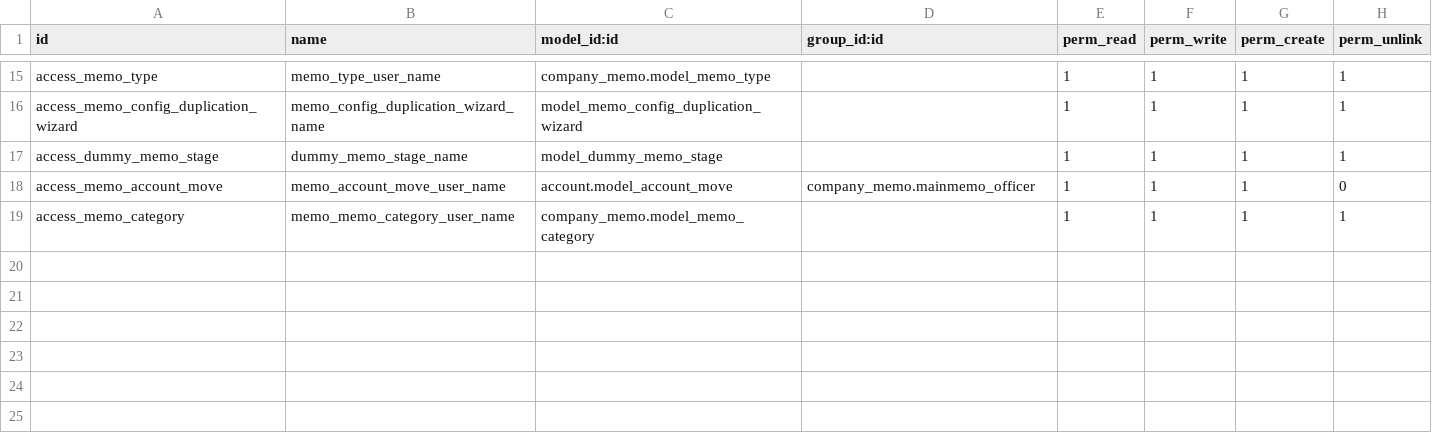
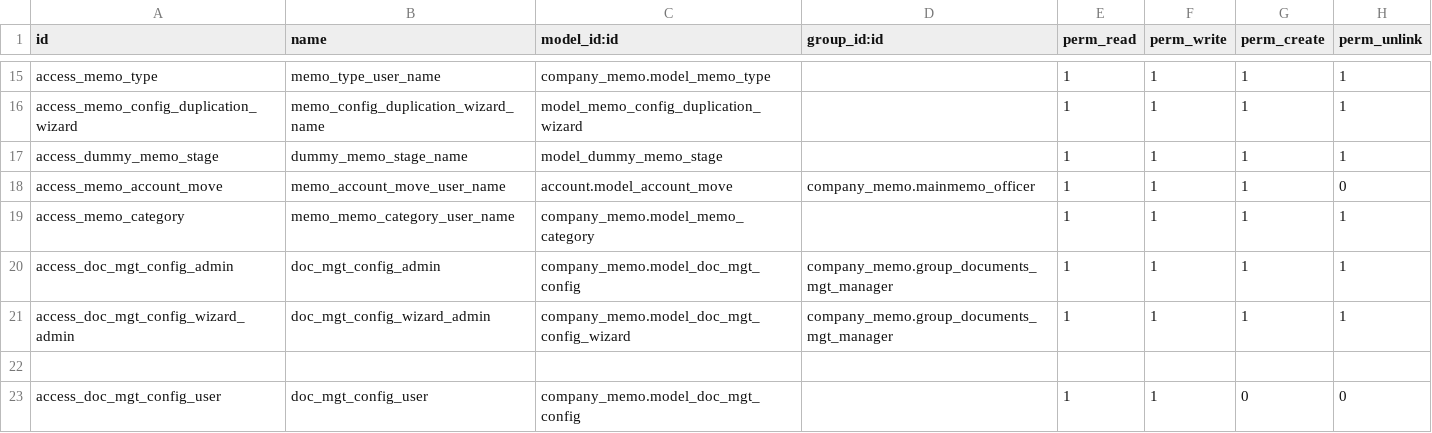
Before and after one commit to madux/EEDC_ERP, a CSV file: company_memo/security/ir.model.access.csv, drawn as a sheet; only a part is shown, gaps mark what is left out; the diff names each change by its address in the sheet, - before the commit and + after, or states it on an @@ line.

```diff
--- a/company_memo/security/ir.model.access.csv
+++ b/company_memo/security/ir.model.access.csv
+row 20: access_doc_mgt_config_admin | doc_mgt_config_admin | company_memo.model_doc_mgt_config | company_memo.group_documents_mgt_manager | 1 | 1 | 1 | 1
+row 21: access_doc_mgt_config_wizard_admin | doc_mgt_config_wizard_admin | company_memo.model_doc_mgt_config_wizard | company_memo.group_documents_mgt_manager | 1 | 1 | 1 | 1
+row 22: (empty)
+row 23: access_doc_mgt_config_user | doc_mgt_config_user | company_memo.model_doc_mgt_config |  | 1 | 1 | 0 | 0
```
Also changed, not shown: 11 other files.
